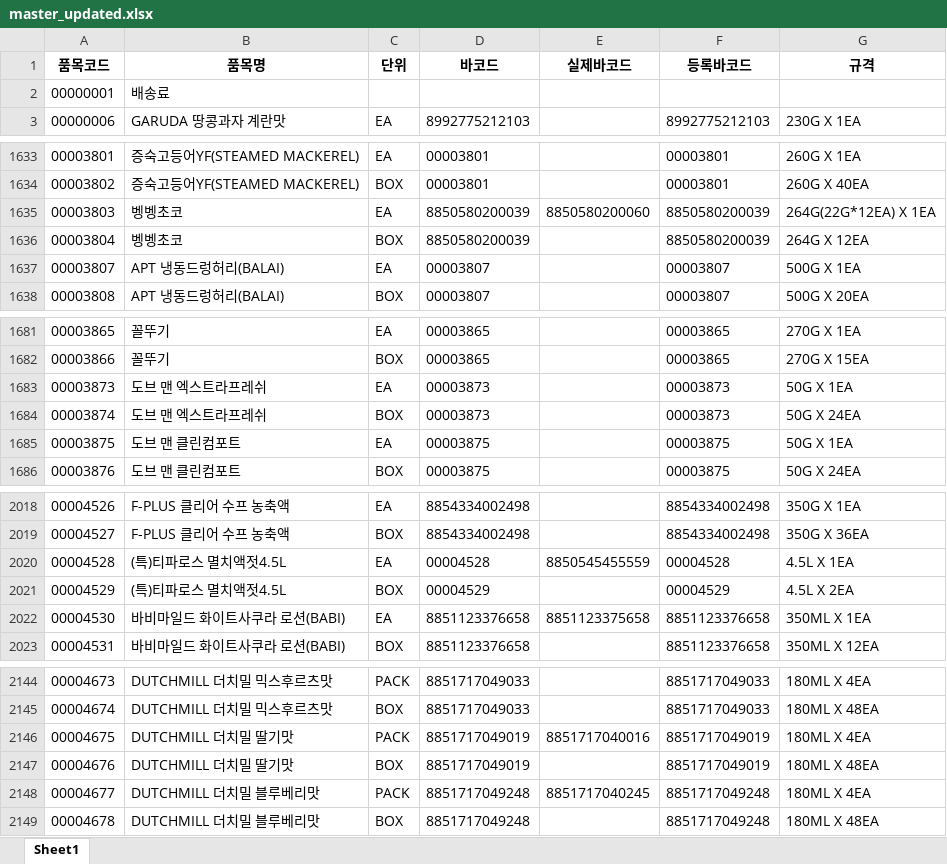
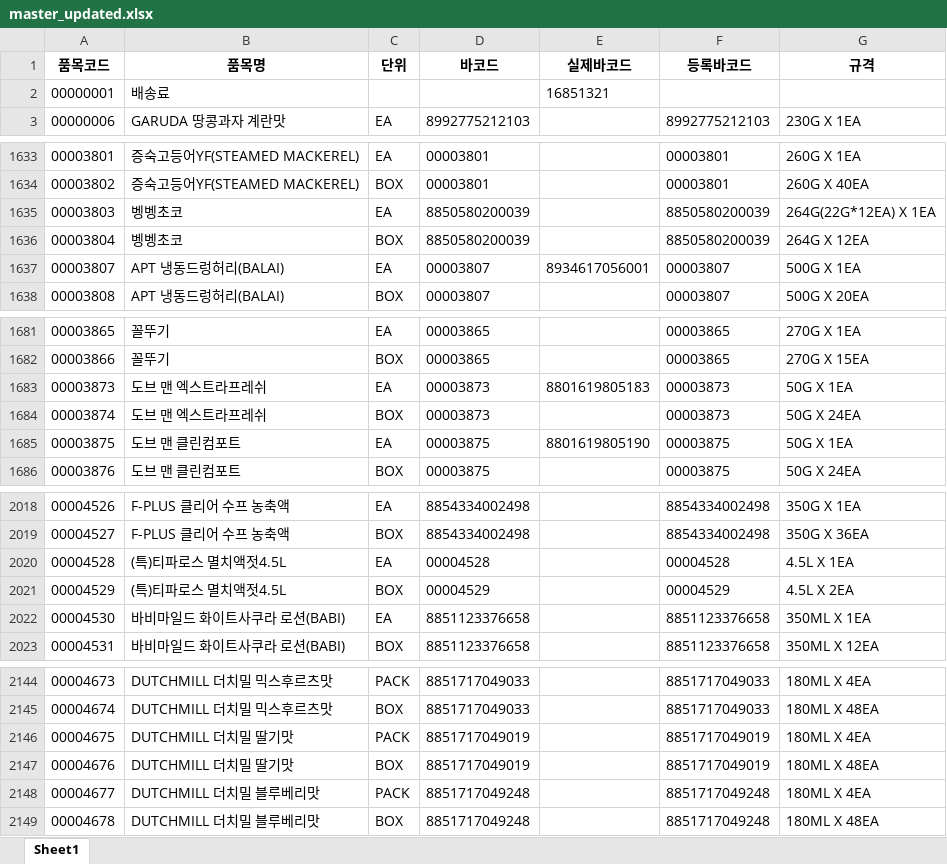
Before and after one commit to joosun7227/tools, an Excel workbook: 바코드검증/master_updated.xlsx, sheet Sheet1, drawn as a sheet; only a part is shown, gaps mark what is left out; values as stored, in another font and other column widths than the file's, no borders; the diff covers the shown part only; the diff names each change by its address in the sheet, - before the commit and + after, or states it on an @@ line.

```diff
--- a/바코드검증/master_updated.xlsx (sheet Sheet1)
+++ b/바코드검증/master_updated.xlsx (sheet Sheet1)
-E2 (실제바코드): (empty)
+E2 (실제바코드): 16851321
-E1635 (실제바코드): 8850580200060
+E1635 (실제바코드): (empty)
-E1637 (실제바코드): (empty)
+E1637 (실제바코드): 8934617056001
-E1683 (실제바코드): (empty)
+E1683 (실제바코드): 8801619805183
-E1685 (실제바코드): (empty)
+E1685 (실제바코드): 8801619805190
-E2020 (실제바코드): 8850545455559
+E2020 (실제바코드): (empty)
-E2022 (실제바코드): 8851123375658
+E2022 (실제바코드): (empty)
-E2146 (실제바코드): 8851717040016
+E2146 (실제바코드): (empty)
-E2148 (실제바코드): 8851717040245
+E2148 (실제바코드): (empty)
```
Also changed, not shown: 48 edited cells elsewhere in this sheet, 바코드검증/scan_log.xlsx, 1 other file.
